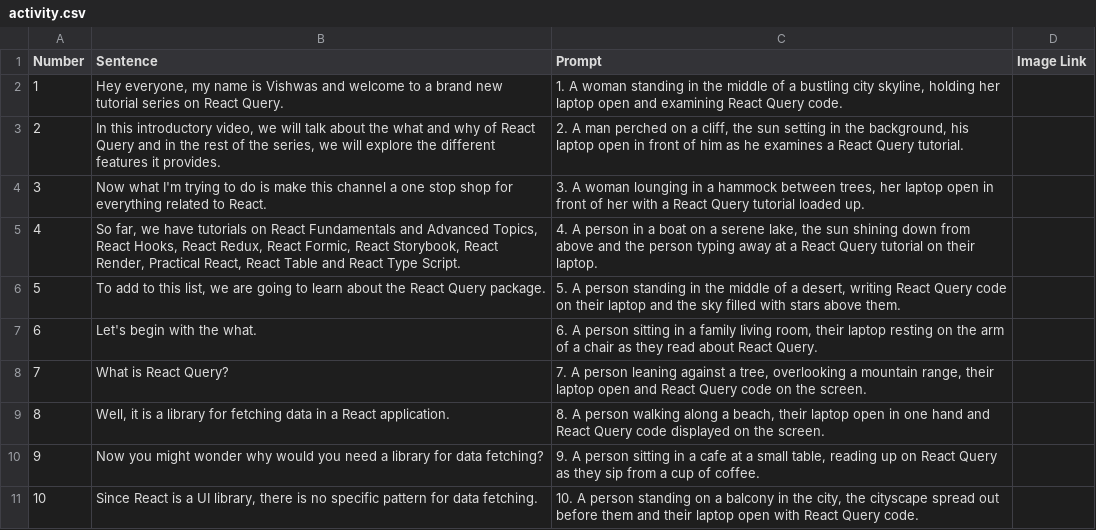
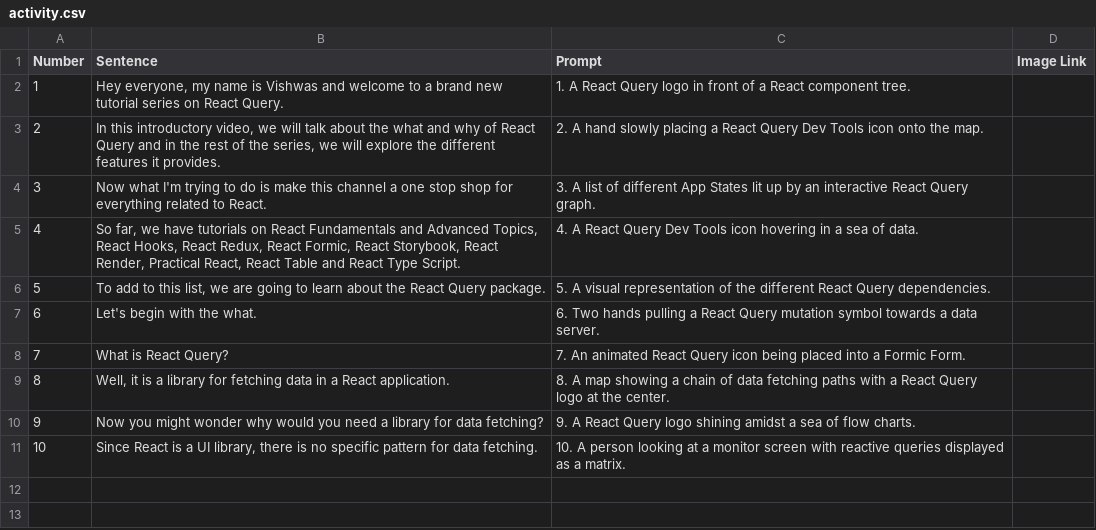
Before and after one commit to basitng/coogan-research, a CSV file: activity.csv, drawn as a sheet.

Commit message:
added new change

```diff
--- a/activity.csv
+++ b/activity.csv
@@ -1,11 +1,11 @@
 Number,Sentence,Prompt,Image Link
-1," Hey everyone, my name is Vishwas and welcome to a brand new tutorial series on React Query.","1.  A woman standing in the middle of a bustling city skyline, holding her laptop open and examining React Query code."
-2,"In this introductory video, we will talk about the what and why of React Query and in the rest of the series, we will explore the different features it provides.","2. A man perched on a cliff, the sun setting in the background, his laptop open in front of him as he examines a React Query tutorial."
-3,Now what I'm trying to do is make this channel a one stop shop for everything related to React.,"3. A woman lounging in a hammock between trees, her laptop open in front of her with a React Query tutorial loaded up."
-4,"So far, we have tutorials on React Fundamentals and Advanced Topics, React Hooks, React Redux, React Formic, React Storybook, React Render, Practical React, React Table and React Type Script.","4. A person in a boat on a serene lake, the sun shining down from above and the person typing away at a React Query tutorial on their laptop."
-5,"To add to this list, we are going to learn about the React Query package.","5. A person standing in the middle of a desert, writing React Query code on their laptop and the sky filled with stars above them."
-6,Let's begin with the what.,"6. A person sitting in a family living room, their laptop resting on the arm of a chair as they read about React Query."
-7,What is React Query?,"7. A person leaning against a tree, overlooking a mountain range, their laptop open and React Query code on the screen."
-8,"Well, it is a library for fetching data in a React application.","8. A person walking along a beach, their laptop open in one hand and React Query code displayed on the screen."
-9,Now you might wonder why would you need a library for data fetching?,"9. A person sitting in a cafe at a small table,  reading up on React Query as they sip from a cup of coffee."
-10,"Since React is a UI library, there is no specific pattern for data fetching.","10.  A person standing on a balcony in the city, the cityscape spread out before them and their laptop open with React Query code."
+1," Hey everyone, my name is Vishwas and welcome to a brand new tutorial series on React Query.",1. A React Query logo in front of a React component tree.
+2,"In this introductory video, we will talk about the what and why of React Query and in the rest of the series, we will explore the different features it provides.",2. A hand slowly placing a React Query Dev Tools icon onto the map.
+3,Now what I'm trying to do is make this channel a one stop shop for everything related to React.,3. A list of different App States lit up by an interactive React Query graph.
+4,"So far, we have tutorials on React Fundamentals and Advanced Topics, React Hooks, React Redux, React Formic, React Storybook, React Render, Practical React, React Table and React Type Script.",4. A React Query Dev Tools icon hovering in a sea of data.
+5,"To add to this list, we are going to learn about the React Query package.",5. A visual representation of the different React Query dependencies.
+6,Let's begin with the what.,6. Two hands pulling a React Query mutation symbol towards a data server.
+7,What is React Query?,7. An animated React Query icon being placed into a Formic Form.
+8,"Well, it is a library for fetching data in a React application.",8. A map showing a chain of data fetching paths with a React Query logo at the center.
+9,Now you might wonder why would you need a library for data fetching?,9. A React Query logo shining amidst a sea of flow charts.
+10,"Since React is a UI library, there is no specific pattern for data fetching.",10. A person looking at a monitor screen with reactive queries displayed as a matrix.
```
